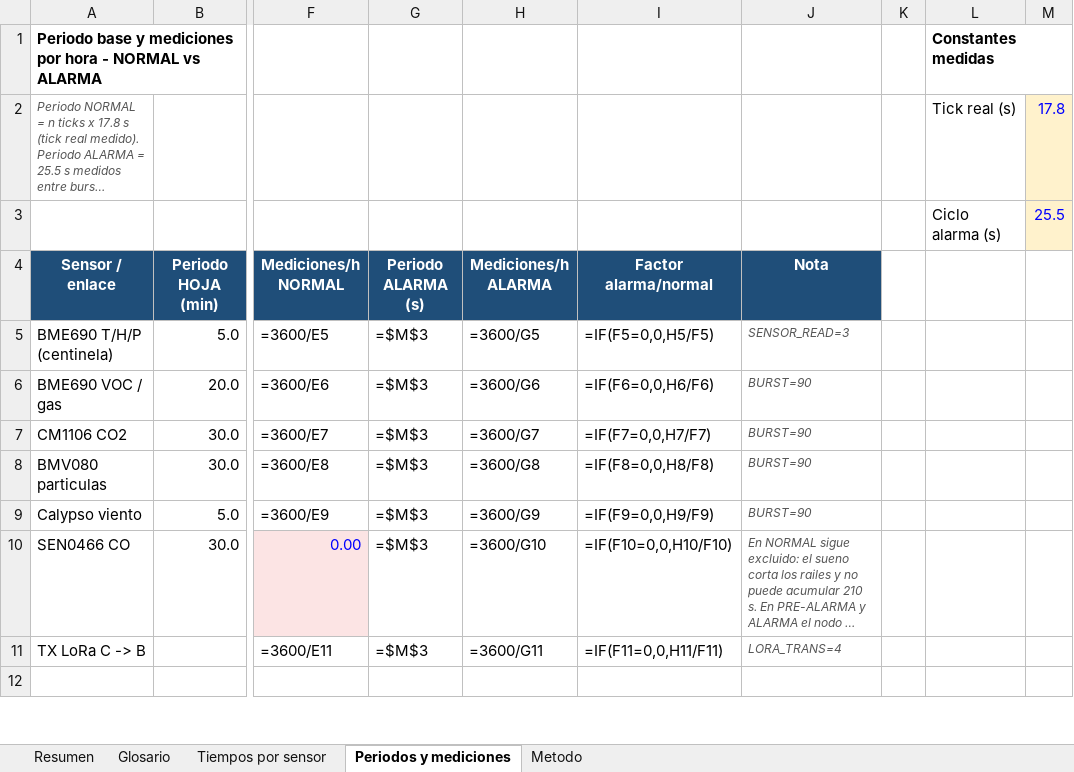
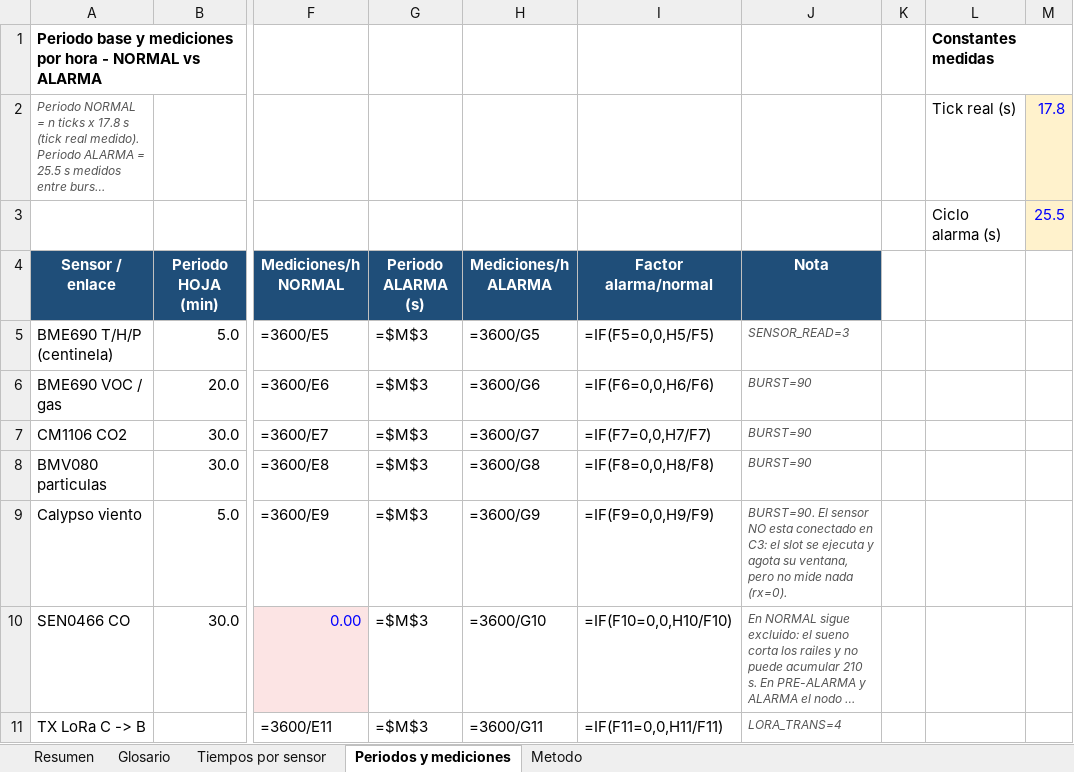
Before and after one commit to Gus-sip/Circular_ForrestV2, an Excel workbook: notes/tiempos_medidos_ModuloC_v2.xlsx, sheet Periodos y mediciones, drawn as a sheet; only a part is shown, gaps mark what is left out; the shorter side is filled out with more unchanged rows; long unchanged cells end in …; values as stored, in another font and other column widths than the file's, no borders; formulas without a stored value are shown as written; the diff names each change by its address in the sheet, - before the commit and + after, or states it on an @@ line.

```diff
--- a/notes/tiempos_medidos_ModuloC_v2.xlsx (sheet Periodos y mediciones)
+++ b/notes/tiempos_medidos_ModuloC_v2.xlsx (sheet Periodos y mediciones)
-J9 (Nota): BURST=90
+J9 (Nota): BURST=90. El sensor NO esta conectado en C3: el slot se ejecuta y agota su ventana, pero no mide nada (rx=0).
```
Also changed, not shown: sheet Tiempos por sensor.
